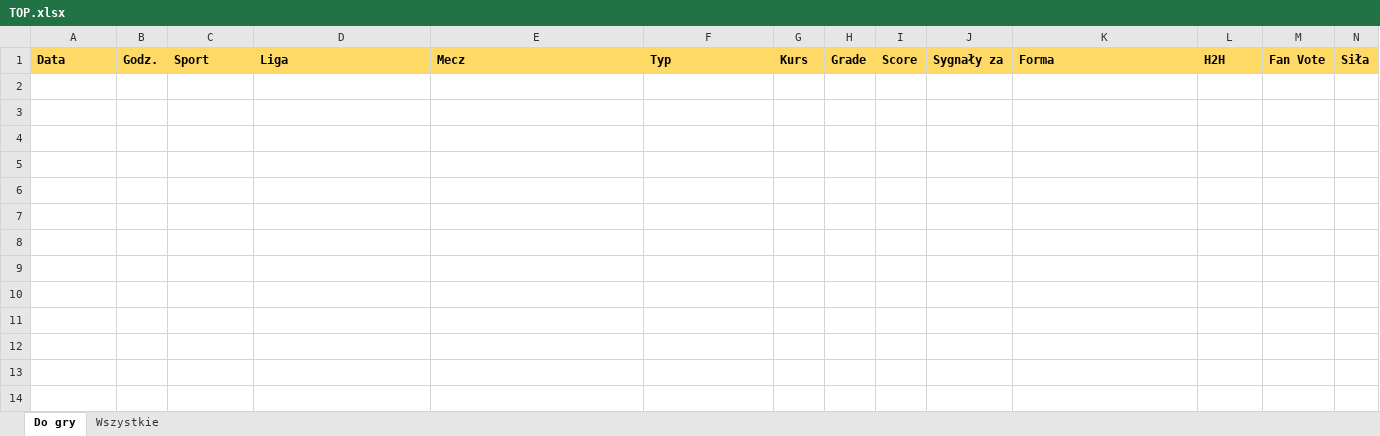
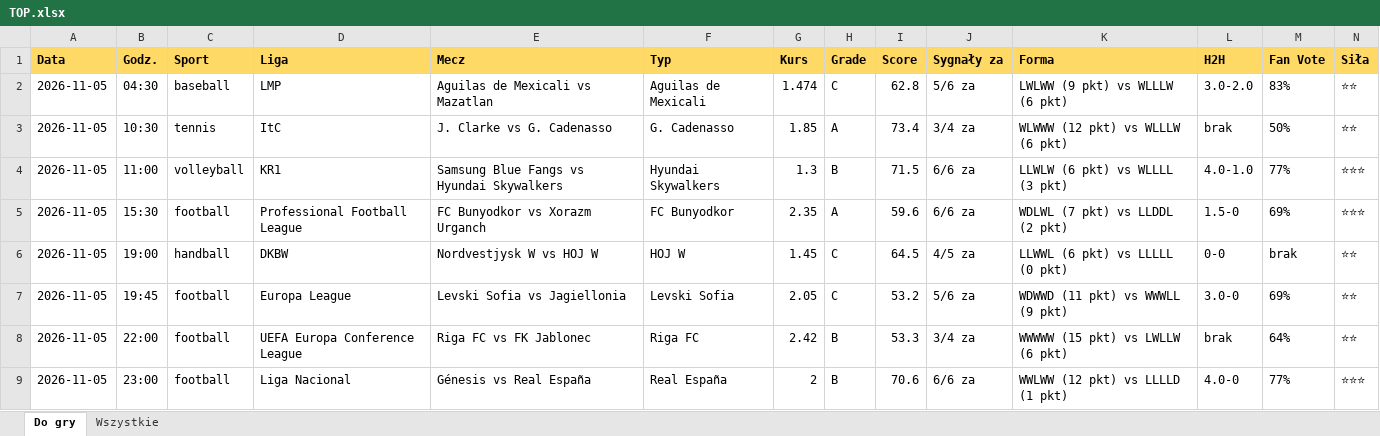
Before and after one commit to JKM872/zapasowy1903138-2, an Excel workbook: results/TOP.xlsx, sheet Do gry, drawn as a sheet; only a part is shown; values as stored, in another font and other column widths than the file's, no borders; rows hold the shown columns only; the diff names each change by its address in the sheet, - before the commit and + after, or states it on an @@ line.

```diff
--- a/results/TOP.xlsx (sheet Do gry)
+++ b/results/TOP.xlsx (sheet Do gry)
+row 2: 2026-11-05 | 04:30 | baseball | LMP | Aguilas de Mexicali vs Mazatlan | Aguilas de Mexicali | 1.474 | C | 62.8 | 5/6 za | LWLWW (9 pkt) vs WLLLW (6 pkt) | 3.0-2.0 | 83% | ⭐⭐
+row 3: 2026-11-05 | 10:30 | tennis | ItC | J. Clarke vs G. Cadenasso | G. Cadenasso | 1.85 | A | 73.4 | 3/4 za | WLWWW (12 pkt) vs WLLLW (6 pkt) | brak | 50% | ⭐⭐
+row 4: 2026-11-05 | 11:00 | volleyball | KR1 | Samsung Blue Fangs vs Hyundai Skywalkers | Hyundai Skywalkers | 1.3 | B | 71.5 | 6/6 za | LLWLW (6 pkt) vs WLLLL (3 pkt) | 4.0-1.0 | 77% | ⭐⭐⭐
+row 5: 2026-11-05 | 15:30 | football | Professional Football League | FC Bunyodkor vs Xorazm Urganch | FC Bunyodkor | 2.35 | A | 59.6 | 6/6 za | WDLWL (7 pkt) vs LLDDL (2 pkt) | 1.5-0 | 69% | ⭐⭐⭐
+row 6: 2026-11-05 | 19:00 | handball | DKBW | Nordvestjysk W vs HOJ W | HOJ W | 1.45 | C | 64.5 | 4/5 za | LLWWL (6 pkt) vs LLLLL (0 pkt) | 0-0 | brak | ⭐⭐
+row 7: 2026-11-05 | 19:45 | football | Europa League | Levski Sofia vs Jagiellonia | Levski Sofia | 2.05 | C | 53.2 | 5/6 za | WDWWD (11 pkt) vs WWWLL (9 pkt) | 3.0-0 | 69% | ⭐⭐
+row 8: 2026-11-05 | 22:00 | football | UEFA Europa Conference League | Riga FC vs FK Jablonec | Riga FC | 2.42 | B | 53.3 | 3/4 za | WWWWW (15 pkt) vs LWLLW (6 pkt) | brak | 64% | ⭐⭐
+row 9: 2026-11-05 | 23:00 | football | Liga Nacional | Génesis vs Real España | Real España | 2 | B | 70.6 | 6/6 za | WWLWW (12 pkt) vs LLLLD (1 pkt) | 4.0-0 | 77% | ⭐⭐⭐
```
Also changed, not shown: sheet Wszystkie, 3 other files.
